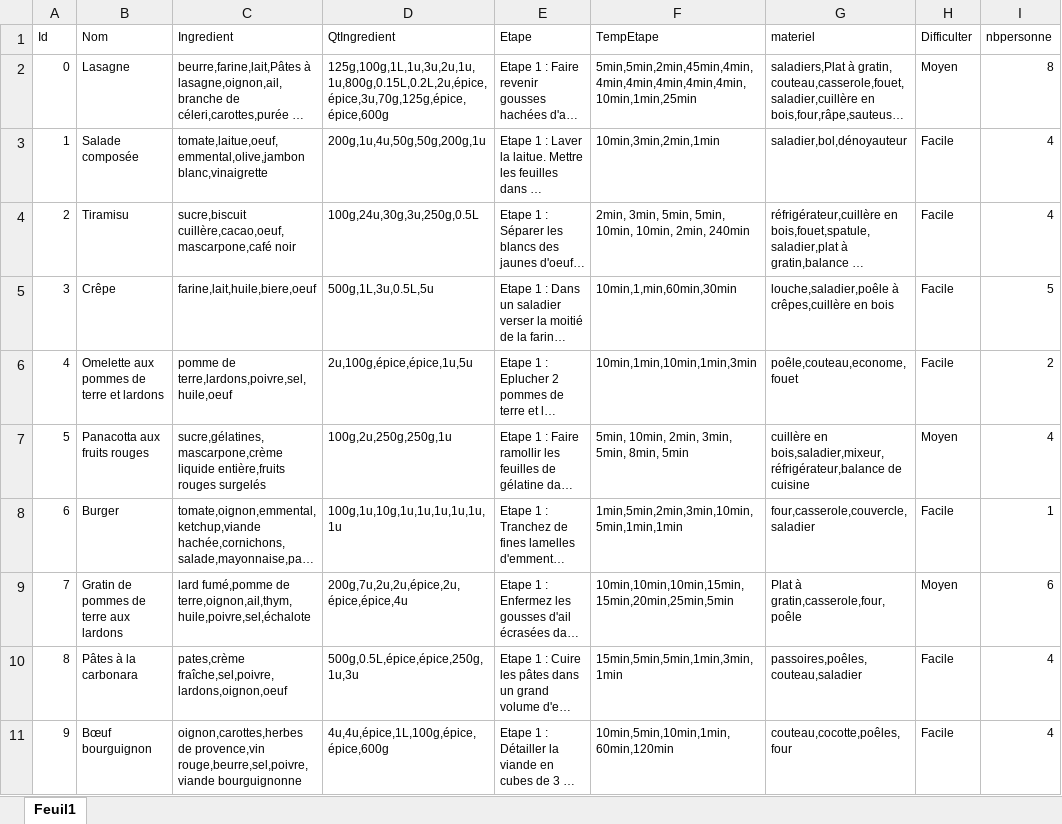
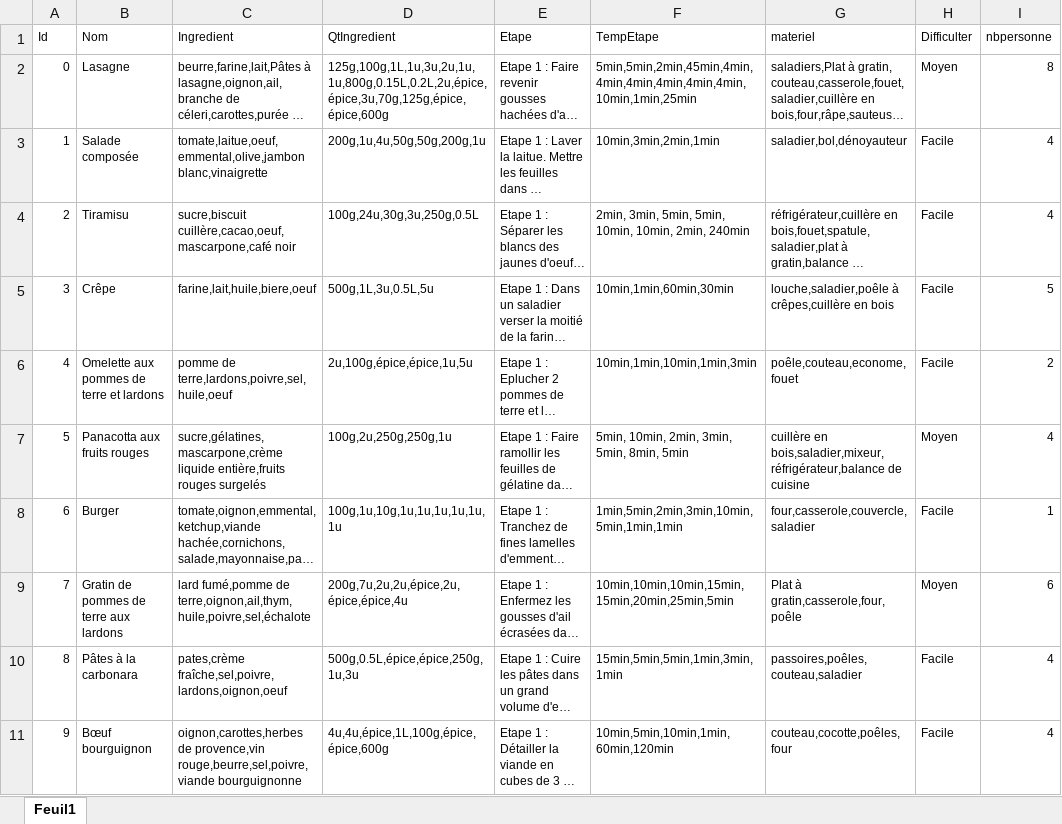
Before and after one commit to rivar59/MasterCamp, an Excel workbook: Data/BD Phantom Chief.xlsx, sheet Feuil1, drawn as a sheet; only a part is shown; long unchanged cells end in …; values as stored, in another font and other column widths than the file's, no borders; the diff names each change by its address in the sheet, - before the commit and + after, or states it on an @@ line.

Commit message:
C'etait encore tout cassé
grrr

```diff
--- a/Data/BD Phantom Chief.xlsx (sheet Feuil1)
+++ b/Data/BD Phantom Chief.xlsx (sheet Feuil1)
-F5 (TempEtape): 10min,1,min,60min,30min
+F5 (TempEtape): 10min,1min,60min,30min
```
